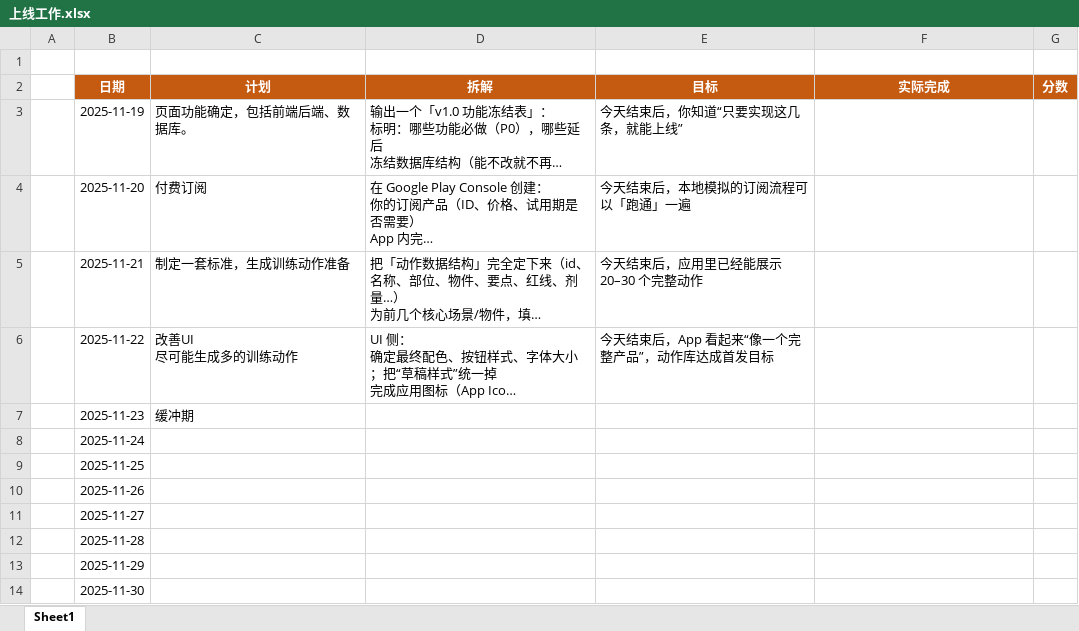
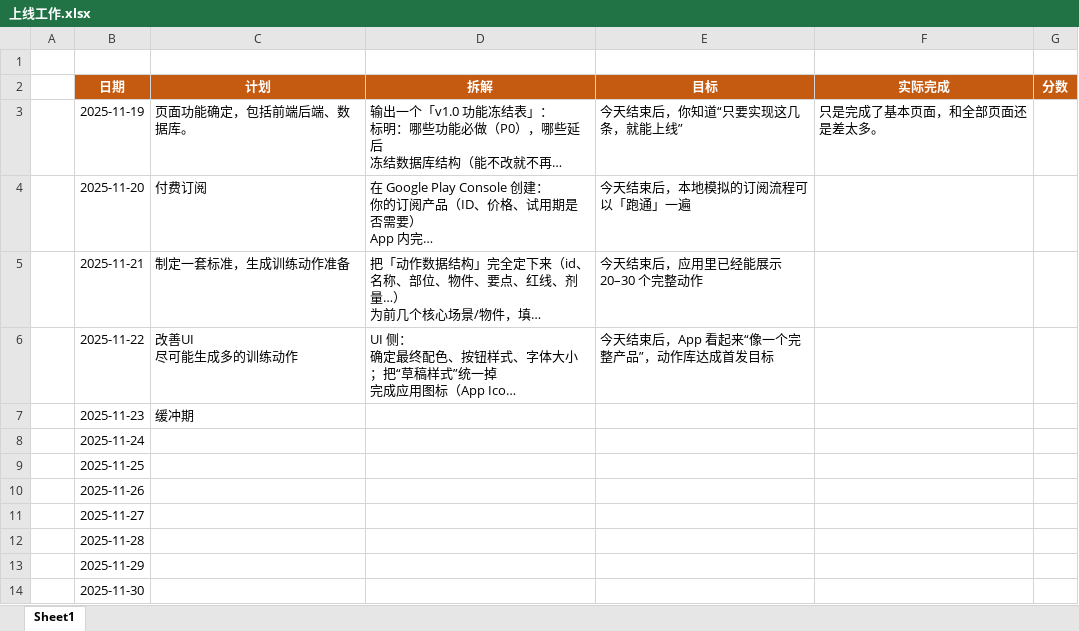
Before and after one commit to forwardFish/SnapRep, an Excel workbook: docs/上线/上线工作.xlsx, sheet Sheet1, drawn as a sheet; long unchanged cells end in …; values as stored, in another font and other column widths than the file's, no borders; the diff names each change by its address in the sheet, - before the commit and + after, or states it on an @@ line.

```diff
--- a/docs/上线/上线工作.xlsx (sheet Sheet1)
+++ b/docs/上线/上线工作.xlsx (sheet Sheet1)
-F3 (实际完成): (empty)
+F3 (实际完成): 只是完成了基本页面，和全部页面还是差太多。
```
Also changed, not shown: 40 other files.
